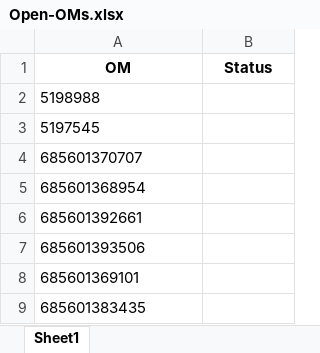
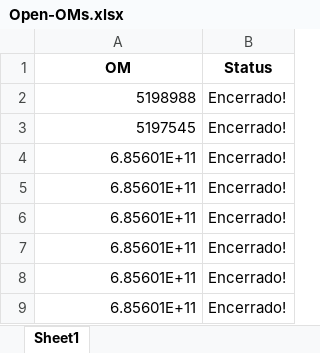
Before and after one commit to JoviOakz/PyAutomateSAP, an Excel workbook: Open-OMs.xlsx, sheet Sheet1, drawn as a sheet; values as stored, in another font and other column widths than the file's, no borders; removed rows and columns are numbered as before the commit, all else as after; the diff names each change by its address in the sheet, - before the commit and + after, or states it on an @@ line.

```diff
--- a/Open-OMs.xlsx (sheet Sheet1)
+++ b/Open-OMs.xlsx (sheet Sheet1)
-A2:A3 alignment: left
+A2:A3 alignment: right
-B2:B3 (Status): (empty)
+B2:B3 (Status): Encerrado!
-row 4: 685601370707
-row 5: 685601368954
-row 6: 685601392661
-row 7: 685601393506
-row 8: 685601369101
-row 9: 685601383435
+row 4: 6.85601E+11 | Encerrado!
+row 5: 6.85601E+11 | Encerrado!
+row 6: 6.85601E+11 | Encerrado!
+row 7: 6.85601E+11 | Encerrado!
+row 8: 6.85601E+11 | Encerrado!
+row 9: 6.85601E+11 | Encerrado!
```
Also changed, not shown: Open-LPs.xlsx, 2 other files.
